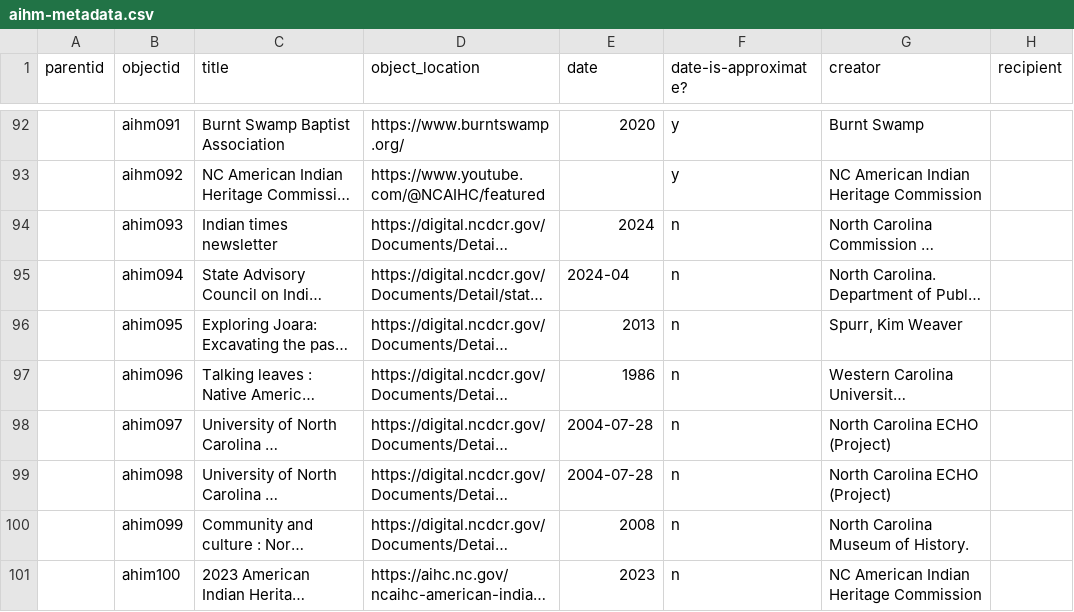
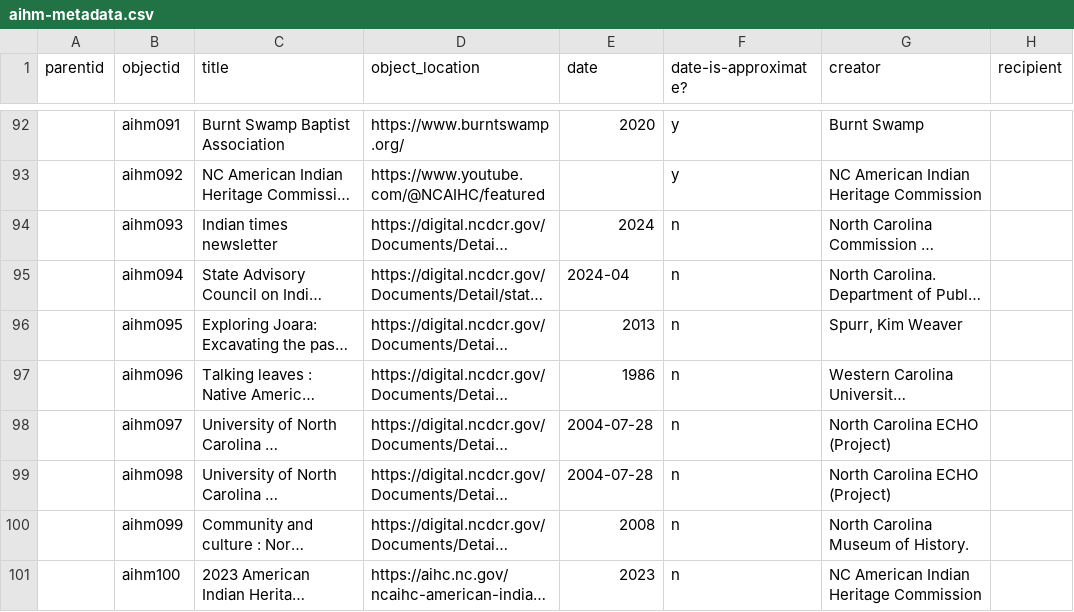
Before and after one commit to SLNC-DIMP/americanindianheritage, a CSV file: _data/aihm-metadata.csv, drawn as a sheet; only a part is shown, gaps mark what is left out; long unchanged cells end in …; the diff names each change by its address in the sheet, - before the commit and + after, or states it on an @@ line.

Commit message:
Update metadata

```diff
--- a/_data/aihm-metadata.csv
+++ b/_data/aihm-metadata.csv
-B94 (objectid): ahim093
+B94 (objectid): aihm093
-B95 (objectid): ahim094
+B95 (objectid): aihm094
-B96 (objectid): ahim095
+B96 (objectid): aihm095
-B97 (objectid): ahim096
+B97 (objectid): aihm096
-B98 (objectid): ahim097
+B98 (objectid): aihm097
-B99 (objectid): ahim098
+B99 (objectid): aihm098
-B100 (objectid): ahim099
+B100 (objectid): aihm099
-B101 (objectid): ahim100
+B101 (objectid): aihm100
```
